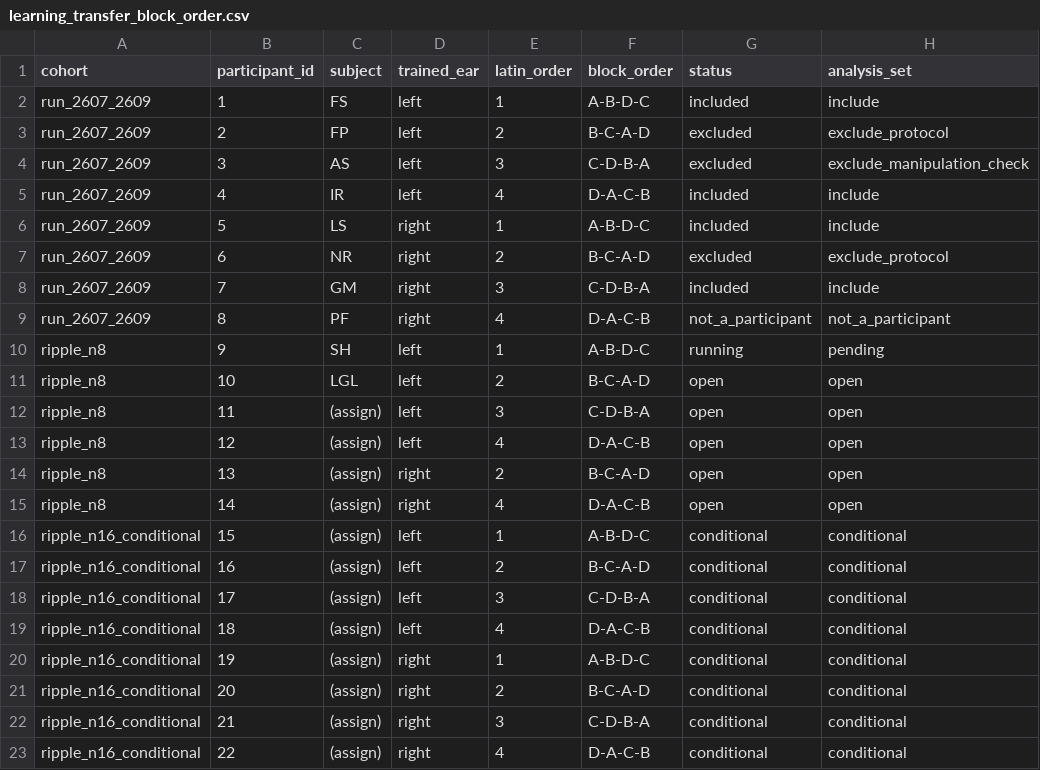
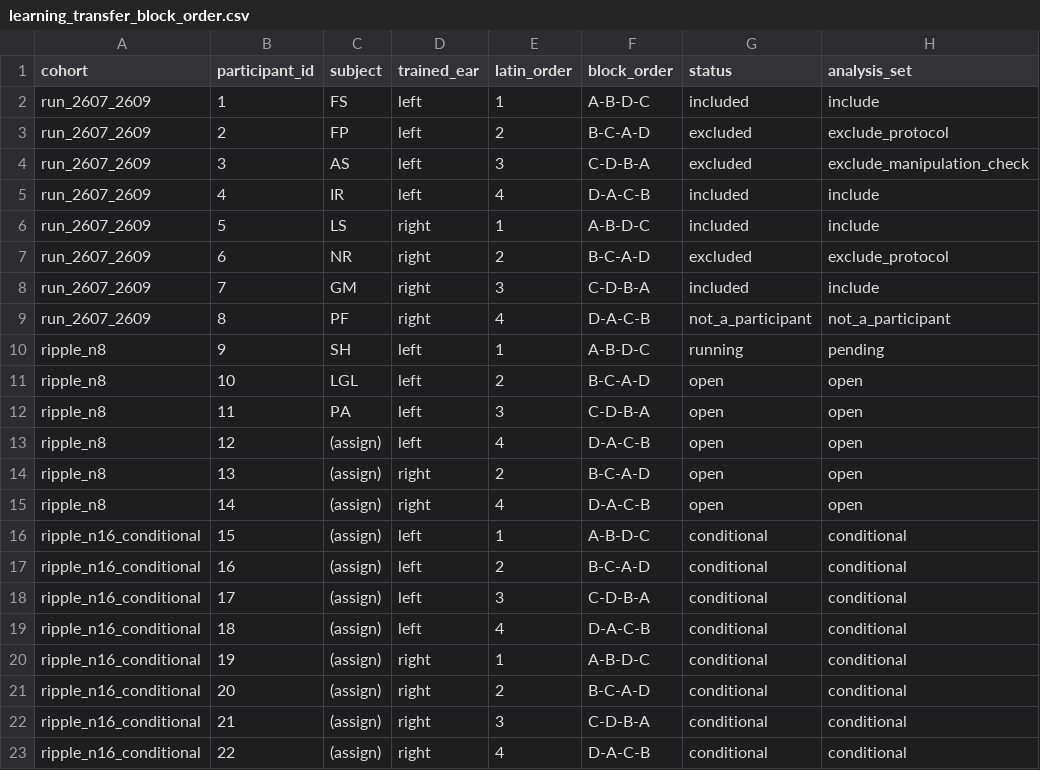
Before and after one commit to pfriedrich-hub/hrtf_relearning, a CSV file: hrtf_relearning/experiment/protocols/learning_transfer/learning_transfer_block_order.csv, drawn as a sheet; only a part is shown; the diff names each change by its address in the sheet, - before the commit and + after, or states it on an @@ line.

Commit message:
add experiment data (VR Lab)

```diff
--- a/hrtf_relearning/experiment/protocols/learning_transfer/learning_transfer_block_order.csv
+++ b/hrtf_relearning/experiment/protocols/learning_transfer/learning_transfer_block_order.csv
-C12 (subject): (assign)
+C12 (subject): PA
```
Also changed, not shown: 37 other files.
